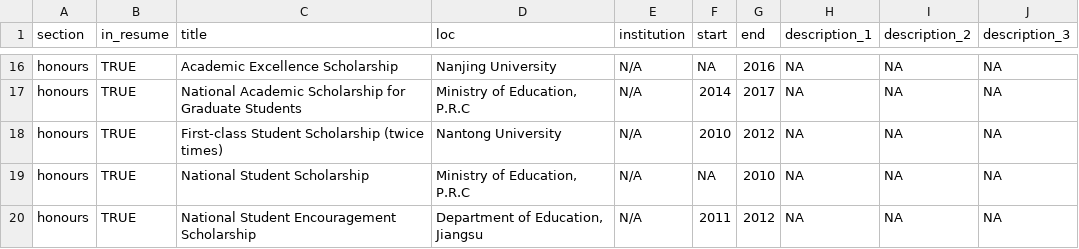
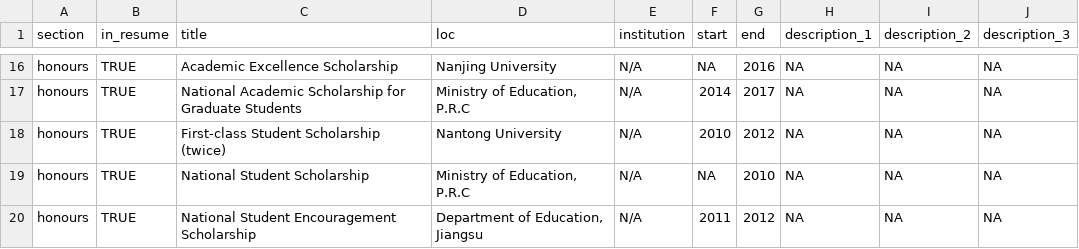
Before and after one commit to JuqiangJ/cv, a CSV file: positions.csv, drawn as a sheet; only a part is shown, gaps mark what is left out.

```diff
--- a/positions.csv
+++ b/positions.csv
@@ -17,3 +17,3 @@ honours,TRUE,Academic Excellence Scholarship ,Nanjing University,N/A,NA,2016,NA,
 honours,TRUE,National Academic Scholarship for Graduate Students,"Ministry of Education, P.R.C",N/A,2014,2017,NA,NA,NA
-honours,TRUE,First-class Student Scholarship (twice times),Nantong University,N/A,2010,2012,NA,NA,NA
+honours,TRUE,First-class Student Scholarship (twice),Nantong University,N/A,2010,2012,NA,NA,NA
 honours,TRUE,National Student Scholarship,"Ministry of Education, P.R.C",N/A,NA,2010,NA,NA,NA
```
Also changed, not shown: 2 other files.
